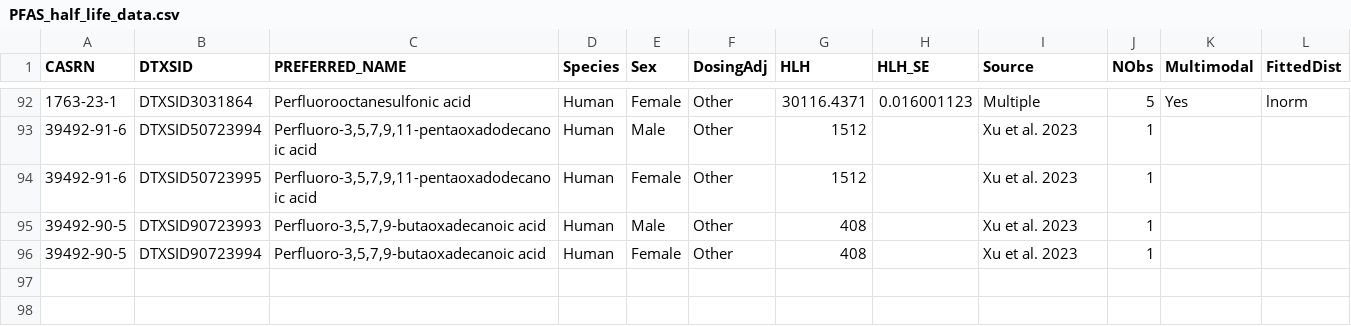
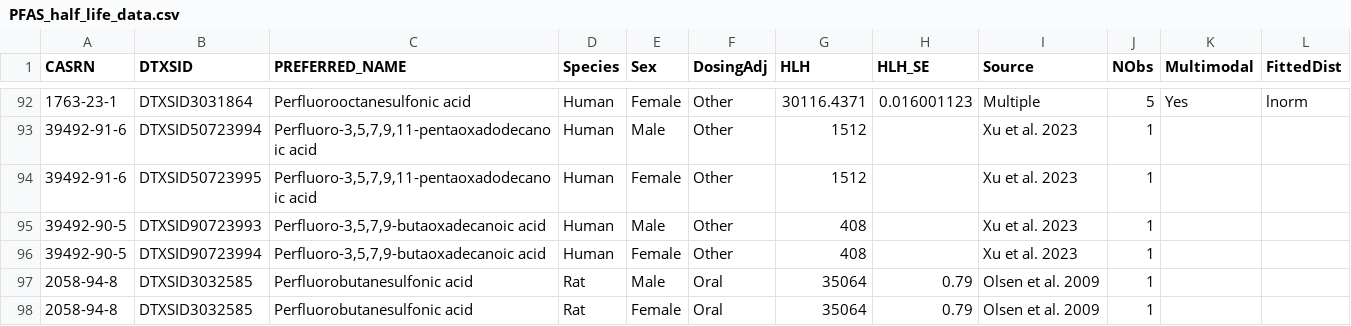
Before and after one commit to aadarsh0709/gnnmodelpfas, a CSV file: PFAS_half_life_data.csv, drawn as a sheet; only a part is shown, gaps mark what is left out; the diff names each change by its address in the sheet, - before the commit and + after, or states it on an @@ line.

```diff
--- a/PFAS_half_life_data.csv
+++ b/PFAS_half_life_data.csv
+row 97: 2058-94-8 | DTXSID3032585 | Perfluorobutanesulfonic acid | Rat | Male | Oral | 35064 | 0.79 | Olsen et al. 2009 | 1
+row 98: 2058-94-8 | DTXSID3032585 | Perfluorobutanesulfonic acid | Rat | Female | Oral | 35064 | 0.79 | Olsen et al. 2009 | 1
```
